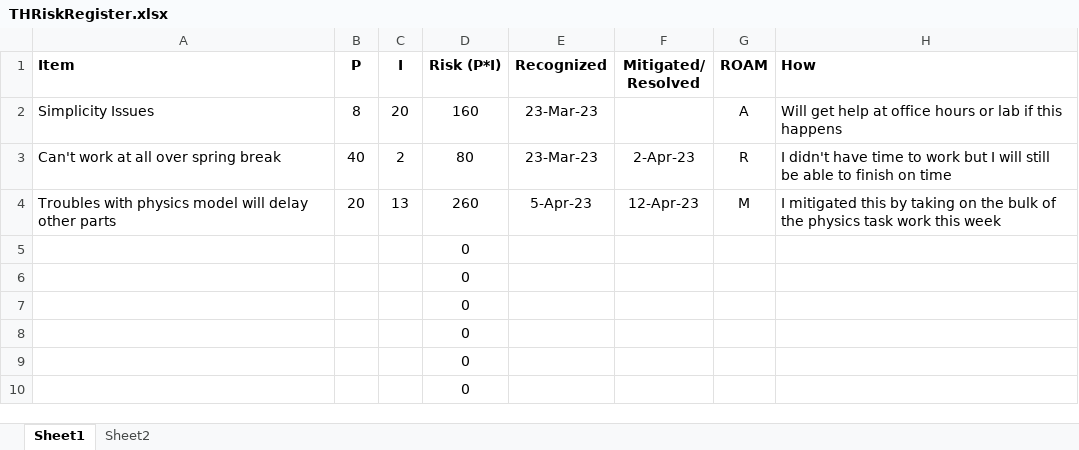
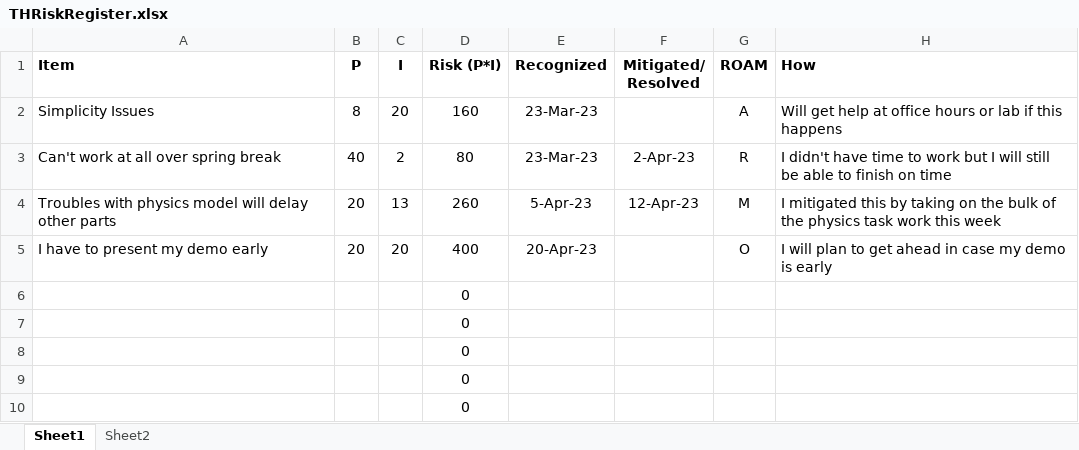
Before and after one commit to timhouck/Project-RTOS-TimHouck, an Excel workbook: THRiskRegister.xlsx, sheet Sheet1, drawn as a sheet; values as stored, in another font and other column widths than the file's, no borders; charts and pictures and table styles not drawn; removed rows and columns are numbered as before the commit, all else as after; the diff names each change by its address in the sheet, - before the commit and + after, or states it on an @@ line.

Commit message:
Add files via upload

```diff
--- a/THRiskRegister.xlsx (sheet Sheet1)
+++ b/THRiskRegister.xlsx (sheet Sheet1)
-row 5:  |  |  | 0
+row 5: I have to present my demo early | 20 | 20 | 400 | 20-Apr-23 |  | O | I will plan to get ahead in case my demo is early
```
Also changed, not shown: charts or pictures.
